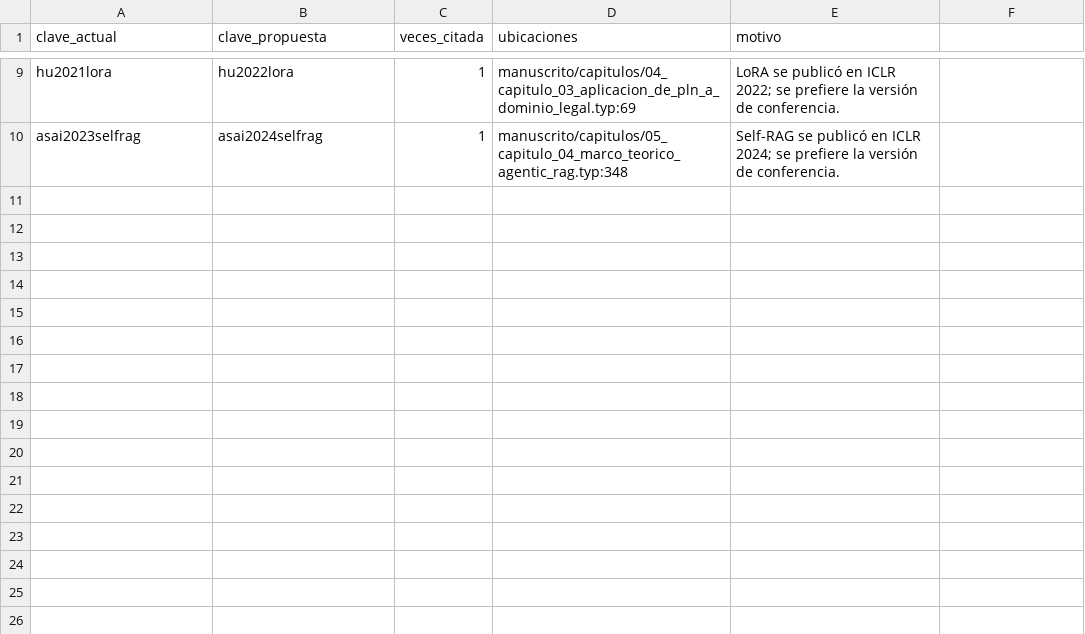
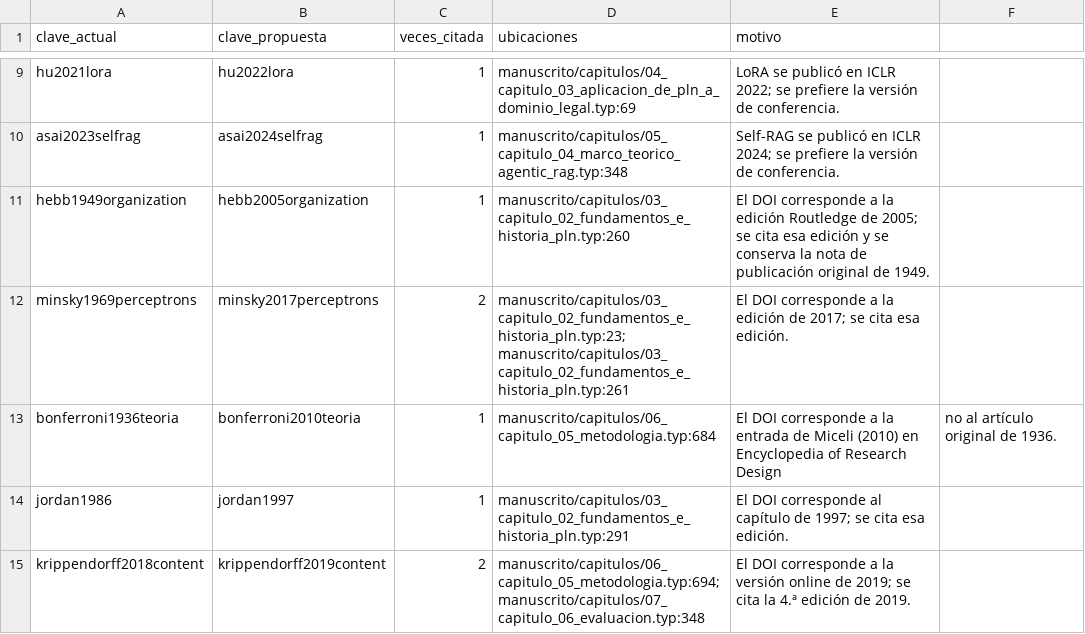
Before and after one commit to LUS24/tesis-maestria-data-mining, a CSV file: analisis-valoracion-jurado/correccion-07-forma-y-bibliografia/mapa_renombres.csv, drawn as a sheet; only a part is shown, gaps mark what is left out.

Commit message:
docs(correccion-07): registrar PI-25 y actualizar mapa y manifiesto
Incorpora las cinco claves nuevas al mapa de renombres, actualiza las referencias del resumen y regenera el manifiesto de 412 archivos.

```diff
--- a/analisis-valoracion-jurado/correccion-07-forma-y-bibliografia/mapa_renombres.csv
+++ b/analisis-valoracion-jurado/correccion-07-forma-y-bibliografia/mapa_renombres.csv
@@ -10 +10,6 @@ hu2021lora,hu2022lora,1,manuscrito/capitulos/04_capitulo_03_aplicacion_de_pln_a_
 asai2023selfrag,asai2024selfrag,1,manuscrito/capitulos/05_capitulo_04_marco_teorico_agentic_rag.typ:348,Self-RAG se publicó en ICLR 2024; se prefiere la versión de conferencia.
+hebb1949organization,hebb2005organization,1,manuscrito/capitulos/03_capitulo_02_fundamentos_e_historia_pln.typ:260,El DOI corresponde a la edición Routledge de 2005; se cita esa edición y se conserva la nota de publicación original de 1949.
+minsky1969perceptrons,minsky2017perceptrons,2,manuscrito/capitulos/03_capitulo_02_fundamentos_e_historia_pln.typ:23; manuscrito/capitulos/03_capitulo_02_fundamentos_e_historia_pln.typ:261,El DOI corresponde a la edición de 2017; se cita esa edición.
+bonferroni1936teoria,bonferroni2010teoria,1,manuscrito/capitulos/06_capitulo_05_metodologia.typ:684,El DOI corresponde a la entrada de Miceli (2010) en Encyclopedia of Research Design, no al artículo original de 1936.
+jordan1986,jordan1997,1,manuscrito/capitulos/03_capitulo_02_fundamentos_e_historia_pln.typ:291,El DOI corresponde al capítulo de 1997; se cita esa edición.
+krippendorff2018content,krippendorff2019content,2,manuscrito/capitulos/06_capitulo_05_metodologia.typ:694; manuscrito/capitulos/07_capitulo_06_evaluacion.typ:348,El DOI corresponde a la versión online de 2019; se cita la 4.ª edición de 2019.
```
Also changed, not shown: analisis-valoracion-jurado/correccion-07-forma-y-bibliografia/manifiesto_sha256.csv, 2 other files.
